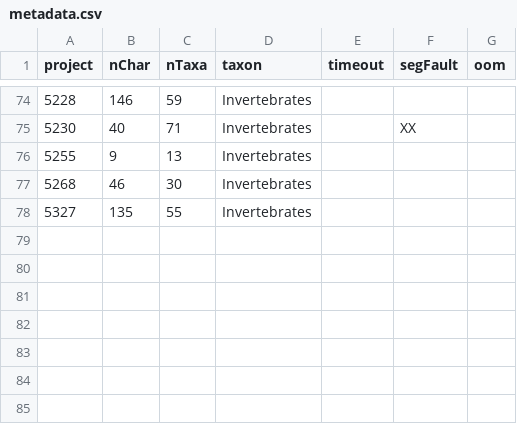
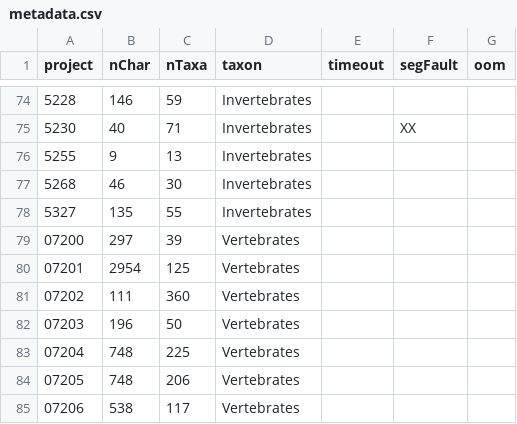
Before and after one commit to neo-trans/matrices, a CSV file: metadata.csv, drawn as a sheet; only a part is shown, gaps mark what is left out.

Commit message:
syab

```diff
--- a/metadata.csv
+++ b/metadata.csv
@@ -78 +78,8 @@
 5327,135,55,Invertebrates,,,
+07200,297,39,Vertebrates,,,
+07201,2954,125,Vertebrates,,,
+07202,111,360,Vertebrates,,,
+07203,196,50,Vertebrates,,,
+07204,748,225,Vertebrates,,,
+07205,748,206,Vertebrates,,,
+07206,538,117,Vertebrates,,,
```
